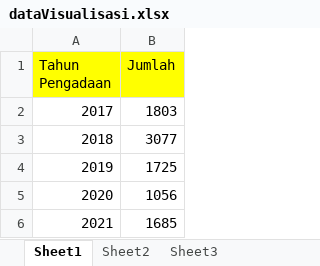
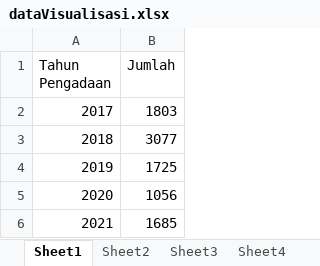
Before and after one commit to ameliadewi19/WebsiteA1, an Excel workbook: dataVisualisasi.xlsx, sheet Sheet1, drawn as a sheet; values as stored, in another font and other column widths than the file's, no borders; the diff names each change by its address in the sheet, - before the commit and + after, or states it on an @@ line.

```diff
--- a/dataVisualisasi.xlsx (sheet Sheet1)
+++ b/dataVisualisasi.xlsx (sheet Sheet1)
+sheet tab: Sheet4
-A1:B1 fill: #FFFF00
+A1:B1 fill: none
```
Also changed, not shown: sheet Sheet3, sheet Sheet2, other sheet tabs.
